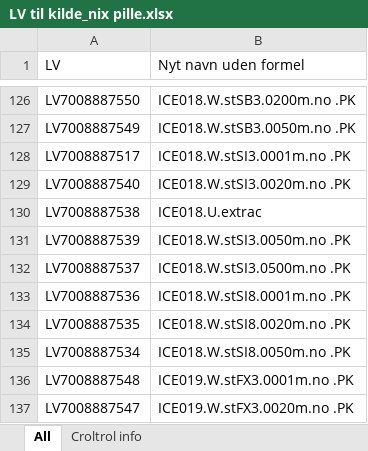
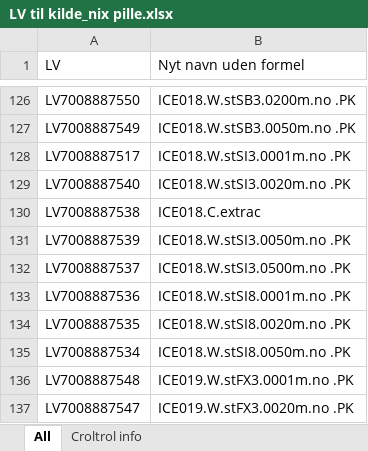
Before and after one commit to leholman/Drumm.MTB, an Excel workbook: LV til kilde_nix pille.xlsx, sheet All, drawn as a sheet; only a part is shown, gaps mark what is left out; values as stored, in another font and other column widths than the file's, no borders; the diff names each change by its address in the sheet, - before the commit and + after, or states it on an @@ line.

Commit message:
new data

```diff
--- a/LV til kilde_nix pille.xlsx (sheet All)
+++ b/LV til kilde_nix pille.xlsx (sheet All)
-B130 (Nyt navn uden formel): ICE018.U.extrac
+B130 (Nyt navn uden formel): ICE018.C.extrac
```
Also changed, not shown: 22 other files.
